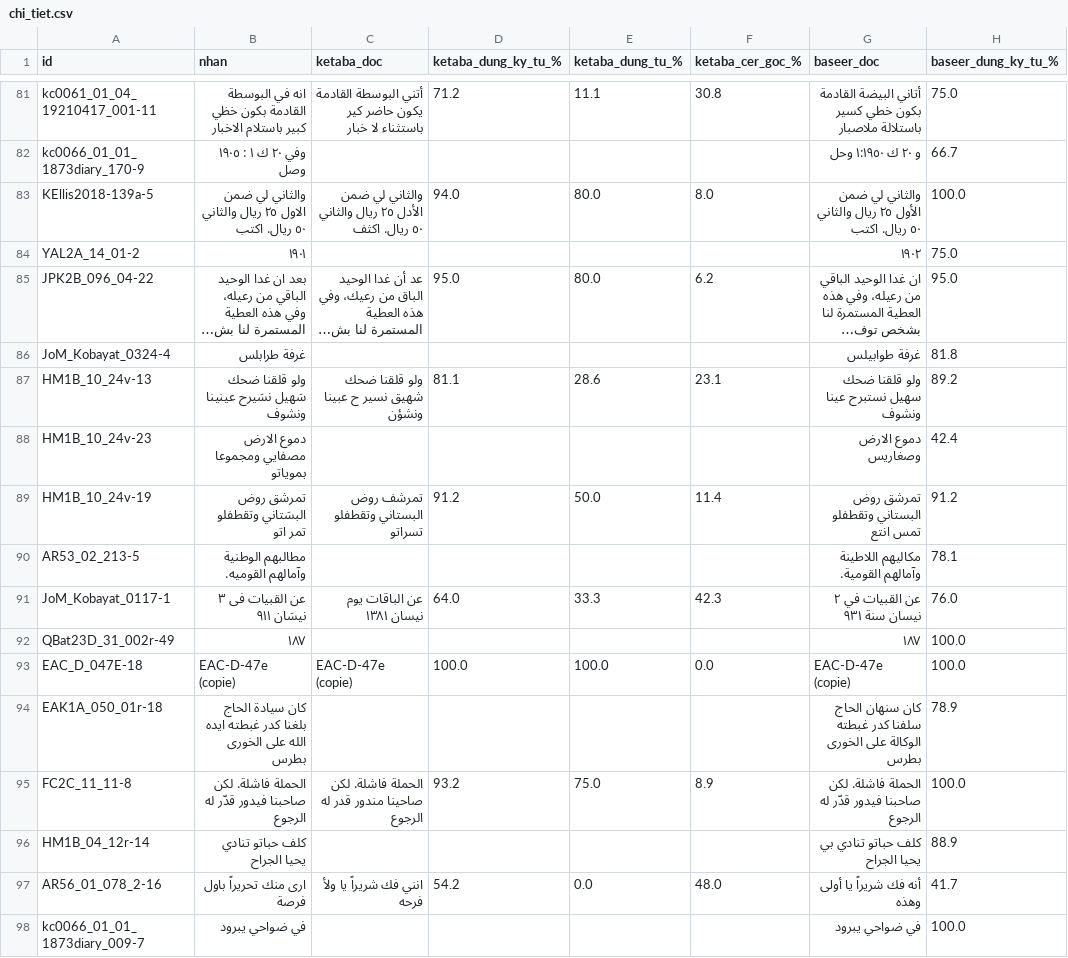
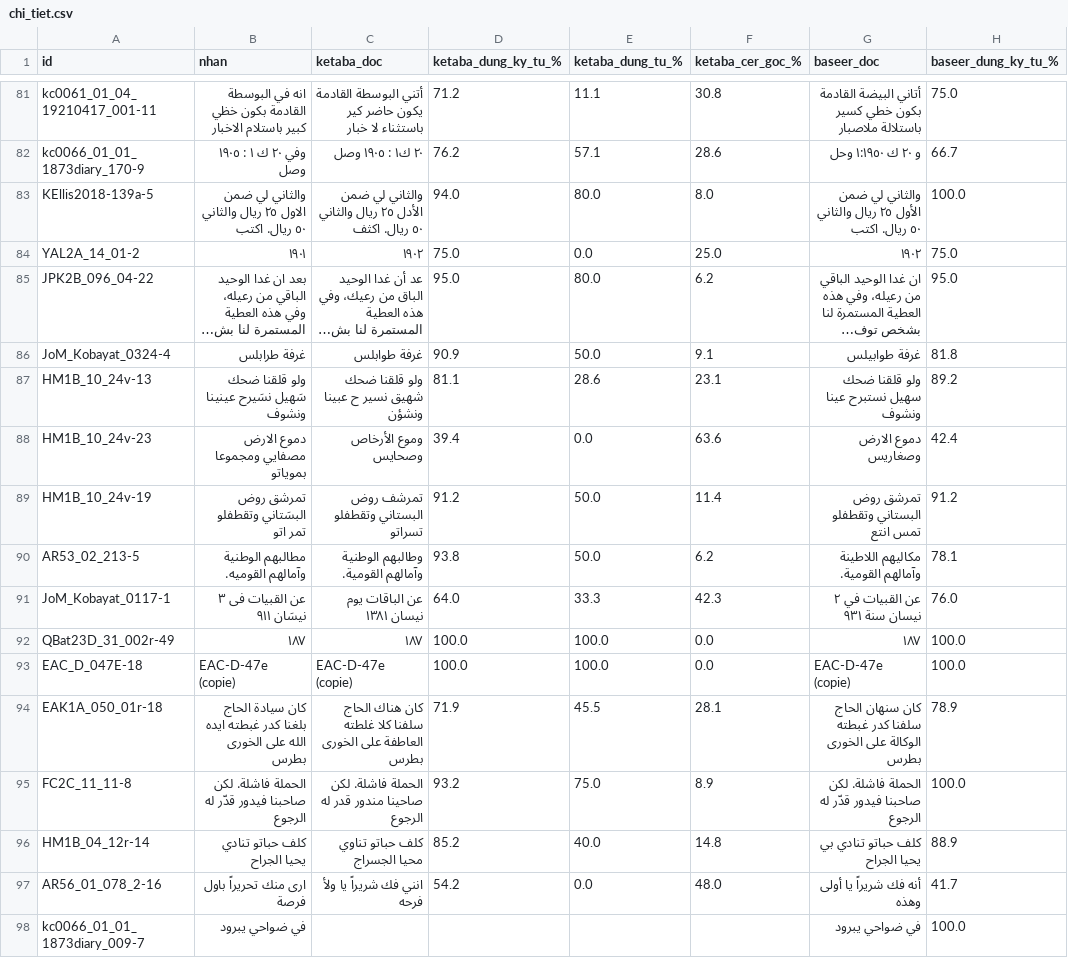
Before and after one commit to khanhkhmt/ocr-bench, a CSV file: htr_eval_muharaf_n500/chi_tiet.csv, drawn as a sheet; only a part is shown, gaps mark what is left out; long unchanged cells end in …; the diff covers the shown part only; the diff names each change by its address in the sheet, - before the commit and + after, or states it on an @@ line.

Commit message:
htr_eval 2026-10-12 03:44 UTC: đang chấm ketaba 48/500

```diff
--- a/htr_eval_muharaf_n500/chi_tiet.csv
+++ b/htr_eval_muharaf_n500/chi_tiet.csv
-C82 (ketaba_doc): (empty)
+C82 (ketaba_doc): ٢٠ ك١ : ١٩٠٥ وصل
-D82 (ketaba_dung_ky_tu_%): (empty)
+D82 (ketaba_dung_ky_tu_%): 76.2
-E82 (ketaba_dung_tu_%): (empty)
+E82 (ketaba_dung_tu_%): 57.1
-F82 (ketaba_cer_goc_%): (empty)
+F82 (ketaba_cer_goc_%): 28.6
-C84 (ketaba_doc): (empty)
+C84 (ketaba_doc): ١٩٠٢
-D84 (ketaba_dung_ky_tu_%): (empty)
+D84 (ketaba_dung_ky_tu_%): 75.0
-E84 (ketaba_dung_tu_%): (empty)
+E84 (ketaba_dung_tu_%): 0.0
-F84 (ketaba_cer_goc_%): (empty)
+F84 (ketaba_cer_goc_%): 25.0
-C86 (ketaba_doc): (empty)
+C86 (ketaba_doc): غرفة طوابلس
-D86 (ketaba_dung_ky_tu_%): (empty)
+D86 (ketaba_dung_ky_tu_%): 90.9
-E86 (ketaba_dung_tu_%): (empty)
+E86 (ketaba_dung_tu_%): 50.0
-F86 (ketaba_cer_goc_%): (empty)
+F86 (ketaba_cer_goc_%): 9.1
-C88 (ketaba_doc): (empty)
+C88 (ketaba_doc): وموع الأرخاص وصحايس
-D88 (ketaba_dung_ky_tu_%): (empty)
+D88 (ketaba_dung_ky_tu_%): 39.4
-E88 (ketaba_dung_tu_%): (empty)
+E88 (ketaba_dung_tu_%): 0.0
-F88 (ketaba_cer_goc_%): (empty)
+F88 (ketaba_cer_goc_%): 63.6
-C90 (ketaba_doc): (empty)
+C90 (ketaba_doc): وطالبهم الوطنية وآمالهم القومية.
-D90 (ketaba_dung_ky_tu_%): (empty)
+D90 (ketaba_dung_ky_tu_%): 93.8
-E90 (ketaba_dung_tu_%): (empty)
+E90 (ketaba_dung_tu_%): 50.0
-F90 (ketaba_cer_goc_%): (empty)
+F90 (ketaba_cer_goc_%): 6.2
-C92 (ketaba_doc): (empty)
+C92 (ketaba_doc): ١٨٧
-D92 (ketaba_dung_ky_tu_%): (empty)
+D92 (ketaba_dung_ky_tu_%): 100.0
-E92 (ketaba_dung_tu_%): (empty)
+E92 (ketaba_dung_tu_%): 100.0
-F92 (ketaba_cer_goc_%): (empty)
+F92 (ketaba_cer_goc_%): 0.0
-C94 (ketaba_doc): (empty)
+C94 (ketaba_doc): كان هناك الحاج سلفنا كلا غلطته العاطفة على الخورى بطرس
-D94 (ketaba_dung_ky_tu_%): (empty)
+D94 (ketaba_dung_ky_tu_%): 71.9
-E94 (ketaba_dung_tu_%): (empty)
+E94 (ketaba_dung_tu_%): 45.5
-F94 (ketaba_cer_goc_%): (empty)
+F94 (ketaba_cer_goc_%): 28.1
-C96 (ketaba_doc): (empty)
+C96 (ketaba_doc): كلف حباتو تناوي محيا الجسراج
-D96 (ketaba_dung_ky_tu_%): (empty)
+D96 (ketaba_dung_ky_tu_%): 85.2
-E96 (ketaba_dung_tu_%): (empty)
+E96 (ketaba_dung_tu_%): 40.0
-F96 (ketaba_cer_goc_%): (empty)
+F96 (ketaba_cer_goc_%): 14.8
```
Also changed, not shown: 96 edited cells elsewhere in this file, 4 other files.
